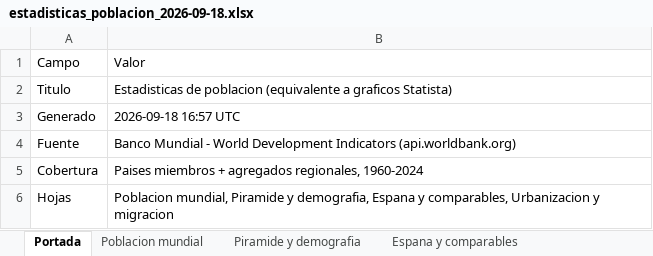
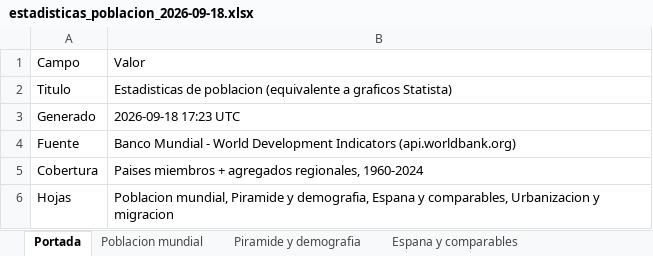
Before and after one commit to laminarrieta/estadisticas-statista, an Excel workbook: data/estadisticas_poblacion_2026-09-18.xlsx, sheet Portada, drawn as a sheet; values as stored, in another font and other column widths than the file's, no borders; the diff names each change by its address in the sheet, - before the commit and + after, or states it on an @@ line.

```diff
--- a/data/estadisticas_poblacion_2026-09-18.xlsx (sheet Portada)
+++ b/data/estadisticas_poblacion_2026-09-18.xlsx (sheet Portada)
-B3: 2026-09-18 16:57 UTC
+B3: 2026-09-18 17:23 UTC
```
Also changed, not shown: 1 other file.
